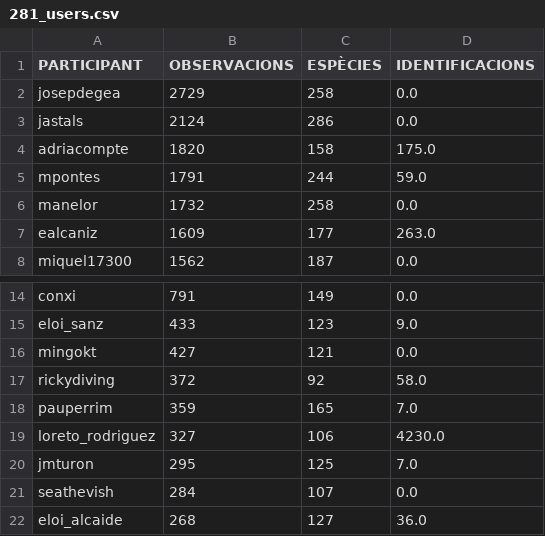
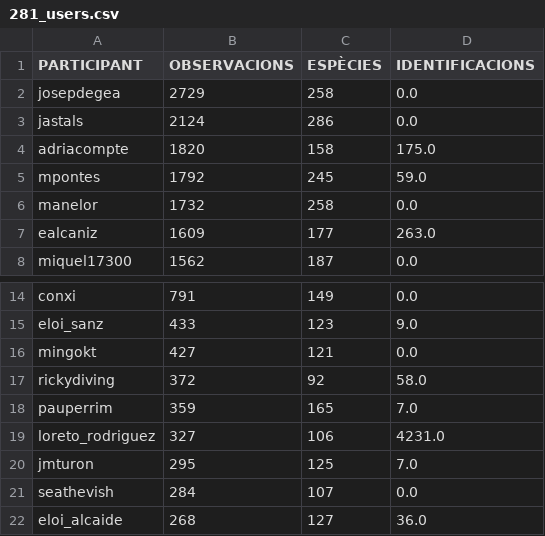
Before and after one commit to pynomaly/datawrapper_update, a CSV file: data/281_users.csv, drawn as a sheet; only a part is shown, gaps mark what is left out.

```diff
--- a/data/281_users.csv
+++ b/data/281_users.csv
@@ -4,3 +4,3 @@ jastals,2124,286,0.0
 adriacompte,1820,158,175.0
-mpontes,1791,244,59.0
+mpontes,1792,245,59.0
 manelor,1732,258,0.0
@@ -18,3 +18,3 @@ rickydiving,372,92,58.0
 pauperrim,359,165,7.0
-loreto_rodriguez,327,106,4230.0
+loreto_rodriguez,327,106,4231.0
 jmturon,295,125,7.0
```
Also changed, not shown: data/283_main_metrics_per_day.csv, data/283_users.csv, 5 other files.
